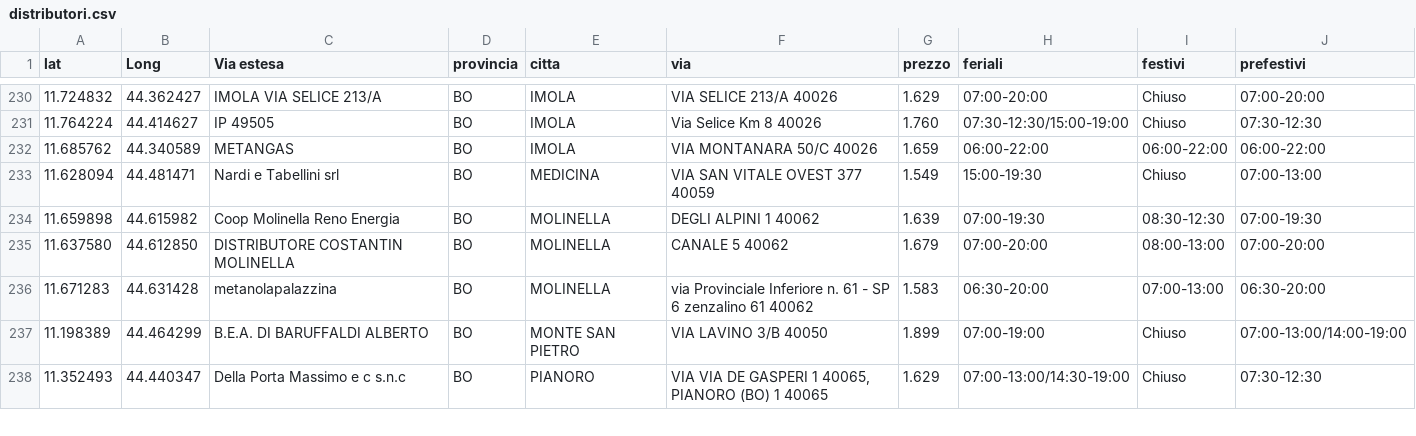
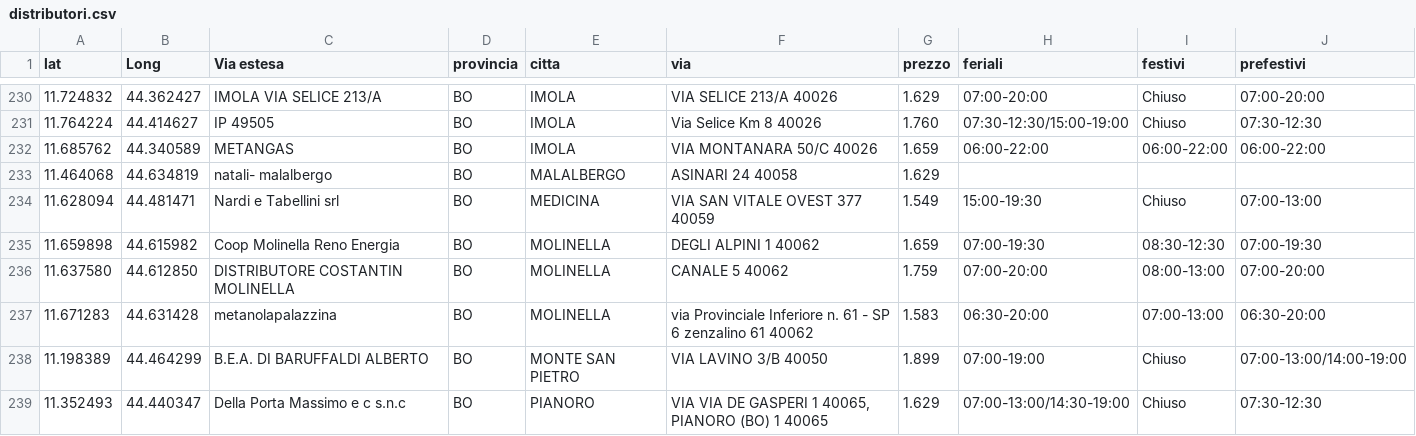
Before and after one commit to PalmioTech/MetanoApp, a CSV file: public/distributori.csv, drawn as a sheet; only a part is shown, gaps mark what is left out; the diff covers the shown part only.

```diff
--- a/public/distributori.csv
+++ b/public/distributori.csv
@@ -232,5 +232,6 @@ lat;Long;Via estesa;provincia;citta;via;prezzo;feriali;festivi;prefestivi
 11.685762;44.340589;METANGAS;BO;IMOLA;VIA MONTANARA 50/C 40026;1.659;06:00-22:00;06:00-22:00;06:00-22:00
+11.464068;44.634819;natali- malalbergo;BO;MALALBERGO;ASINARI 24 40058;1.629;;;
 11.628094;44.481471;Nardi e Tabellini srl;BO;MEDICINA;VIA SAN VITALE OVEST 377 40059;1.549;15:00-19:30;Chiuso;07:00-13:00
-11.659898;44.615982;Coop Molinella Reno Energia;BO;MOLINELLA;DEGLI ALPINI 1 40062;1.639;07:00-19:30;08:30-12:30;07:00-19:30
-11.637580;44.612850;DISTRIBUTORE COSTANTIN MOLINELLA;BO;MOLINELLA;CANALE 5 40062;1.679;07:00-20:00;08:00-13:00;07:00-20:00
+11.659898;44.615982;Coop Molinella Reno Energia;BO;MOLINELLA;DEGLI ALPINI 1 40062;1.659;07:00-19:30;08:30-12:30;07:00-19:30
+11.637580;44.612850;DISTRIBUTORE COSTANTIN MOLINELLA;BO;MOLINELLA;CANALE 5 40062;1.759;07:00-20:00;08:00-13:00;07:00-20:00
 11.671283;44.631428;metanolapalazzina;BO;MOLINELLA;via Provinciale Inferiore n. 61 -  SP 6 zenzalino 61 40062;1.583;06:30-20:00;07:00-13:00;06:30-20:00
```
Also changed, not shown: 2 added rows, 1 removed row and 88 edited cells elsewhere in this file.
